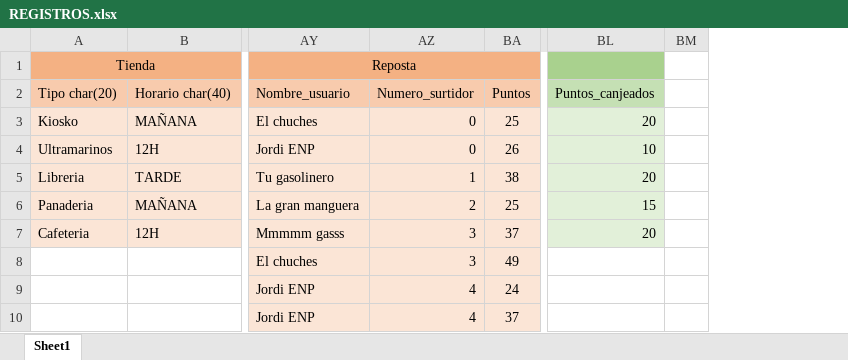
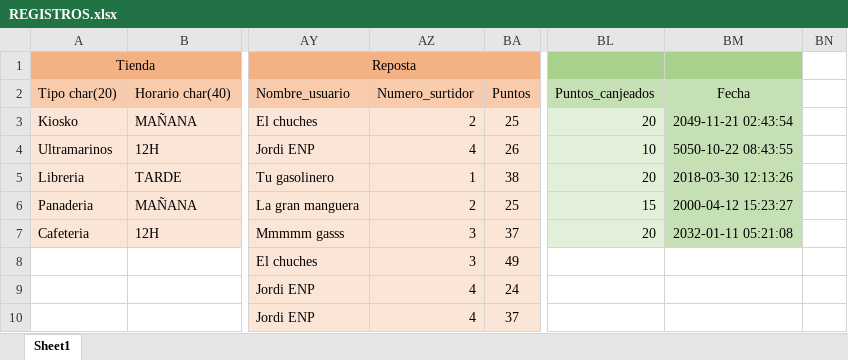
Before and after one commit to MichaelLofer/BBDD, an Excel workbook: REGISTROS.xlsx, sheet Sheet1, drawn as a sheet; only a part is shown, gaps mark what is left out; values as stored, in another font and other column widths than the file's, no borders; the diff names each change by its address in the sheet, - before the commit and + after, or states it on an @@ line.

Commit message:
~$REGISTROS.xlsx

```diff
--- a/REGISTROS.xlsx (sheet Sheet1)
+++ b/REGISTROS.xlsx (sheet Sheet1)
+column BM, rows 2-7: Fecha | 2049-11-21 02:43:54 | 5050-10-22 08:43:55 | 2018-03-30 12:13:26 | 2000-04-12 15:23:27 | 2032-01-11 05:21:08
-AZ3: 0
+AZ3: 2
-AZ4: 0
+AZ4: 4
```
Also changed, not shown: 25 other files.
